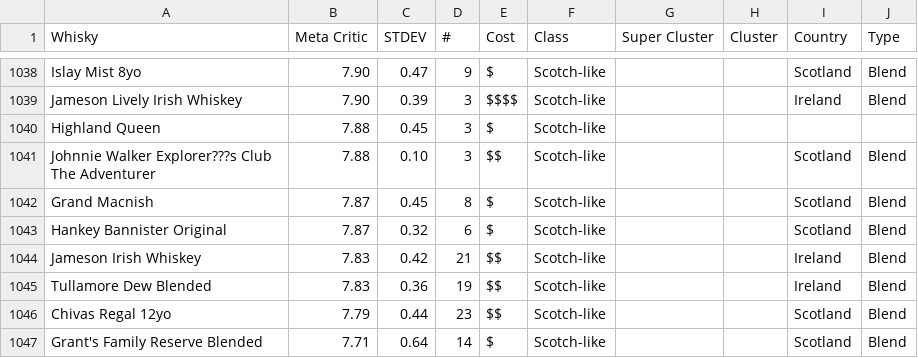
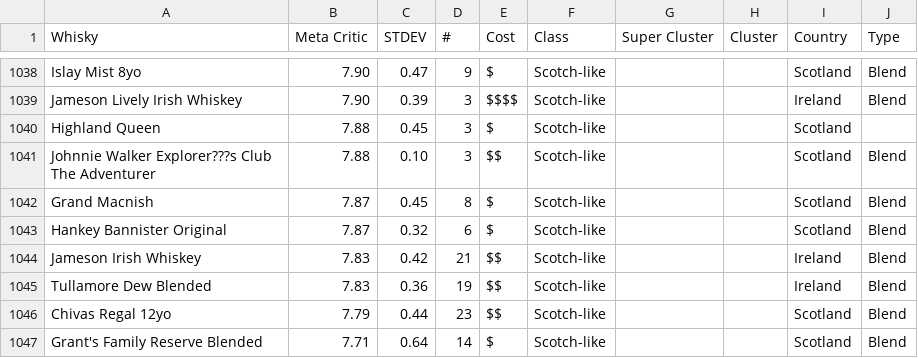
Before and after one commit to Code-Institute-Submissions/whiskey-insights, a CSV file: assets/data/whiskey-insight.csv, drawn as a sheet; only a part is shown, gaps mark what is left out.

```diff
--- a/assets/data/whiskey-insight.csv
+++ b/assets/data/whiskey-insight.csv
@@ -1039,3 +1039,3 @@
 "Jameson Lively Irish Whiskey","7.90","0.39","3","$$$$","Scotch-like","","","Ireland","Blend"
-"Highland Queen","7.88","0.45","3","$","Scotch-like","","","",""
+"Highland Queen","7.88","0.45","3","$","Scotch-like","","","Scotland",""
 "Johnnie Walker Explorer???s Club The Adventurer","7.88","0.10","3","$$","Scotch-like","","","Scotland","Blend"
```
Also changed, not shown: 6 other files.
